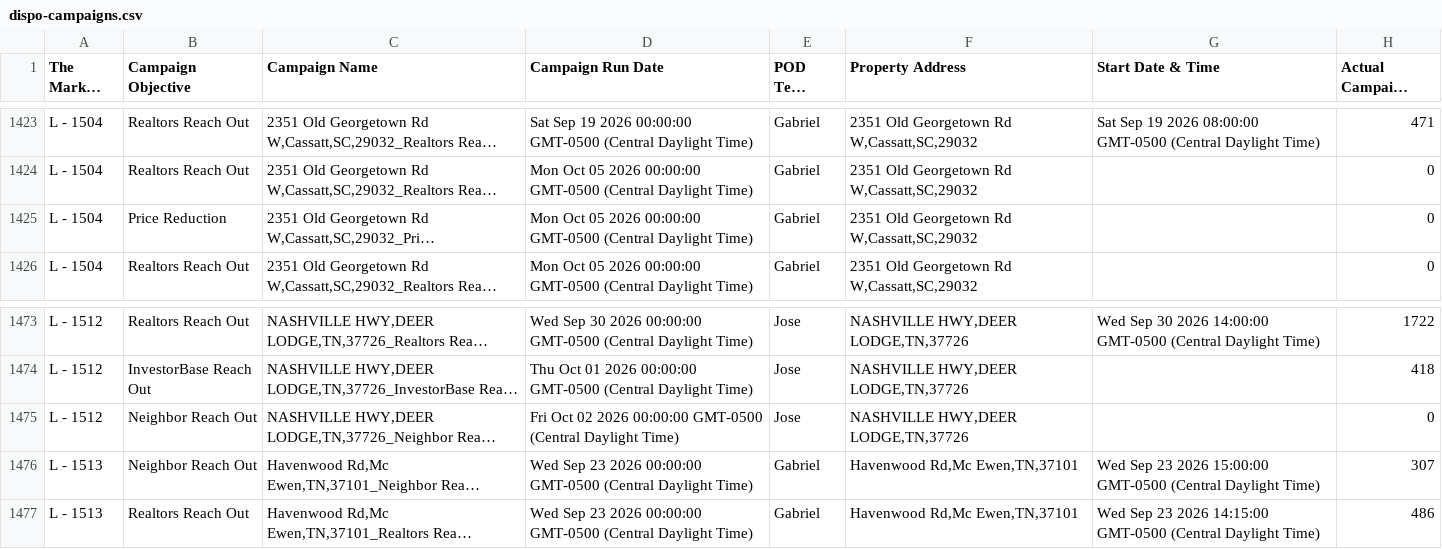
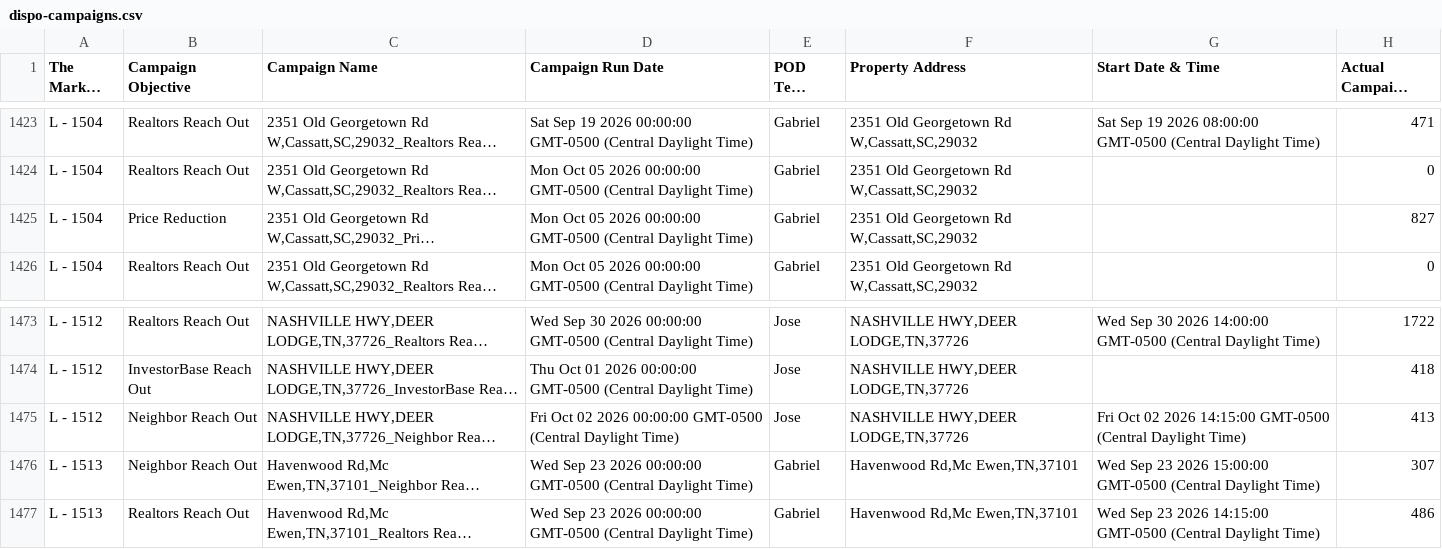
Before and after one commit to GoldSoilInc/Property-Card-Reports, a CSV file: data/dispo-campaigns.csv, drawn as a sheet; only a part is shown, gaps mark what is left out; long unchanged cells end in …; the diff covers the shown part only; the diff names each change by its address in the sheet, - before the commit and + after, or states it on an @@ line.

Commit message:
Update dispo-campaigns.csv from Google Sheets

```diff
--- a/data/dispo-campaigns.csv
+++ b/data/dispo-campaigns.csv
-H1425 (Actual Campaign Members): 0
+H1425 (Actual Campaign Members): 827
-G1475 (Start Date & Time): (empty)
+G1475 (Start Date & Time): Fri Oct 02 2026 14:15:00 GMT-0500 (Central Daylight Time)
-H1475 (Actual Campaign Members): 0
+H1475 (Actual Campaign Members): 413
```
Also changed, not shown: 16 edited cells elsewhere in this file.
